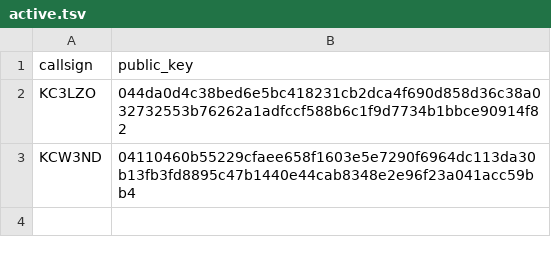
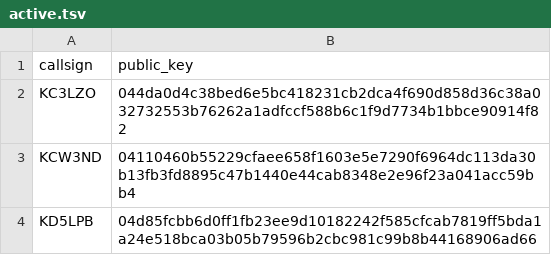
Before and after one commit to brannondorsey/chattervox-keys, a TSV file: active.tsv, drawn as a sheet; the diff names each change by its address in the sheet, - before the commit and + after, or states it on an @@ line.

Commit message:
Add KD5LPB's key to active.tsv

```diff
--- a/active.tsv
+++ b/active.tsv
+row 4: KD5LPB | 04d85fcbb6d0ff1fb23ee9d10182242f585cfcab7819ff5bda1a24e518bca03b05b79596b2cbc981c99b8b44168906ad66
```
